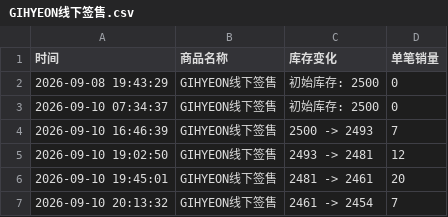
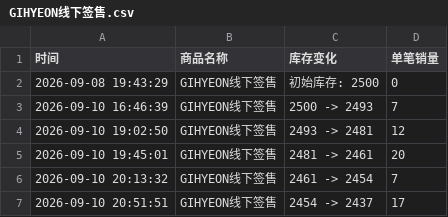
Before and after one commit to Juineii/nouera_md0910, a CSV file: GIHYEON线下签售.csv, drawn as a sheet.

```diff
--- a/GIHYEON线下签售.csv
+++ b/GIHYEON线下签售.csv
@@ -2,3 +2,2 @@
 2026-09-08 19:43:29,GIHYEON线下签售,初始库存: 2500,0
-2026-09-10 07:34:37,GIHYEON线下签售,初始库存: 2500,0
 2026-09-10 16:46:39,GIHYEON线下签售,2500 -> 2493,7
@@ -7 +6,2 @@
 2026-09-10 20:13:32,GIHYEON线下签售,2461 -> 2454,7
+2026-09-10 20:51:51,GIHYEON线下签售,2454 -> 2437,17
```
Also changed, not shown: FAN线下签售.csv, GIHYEON_DIY.csv, 11 other files.
